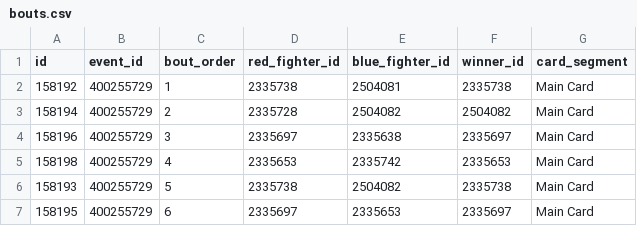
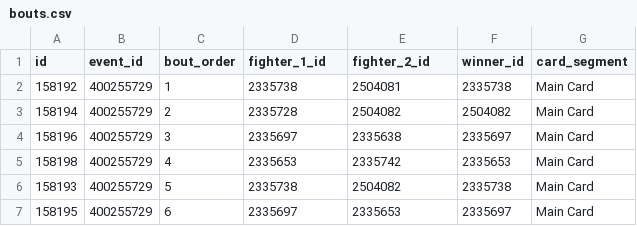
Before and after one commit to ehan03/yale-senior-thesis, a CSV file: data/clean/ESPN/bouts.csv, drawn as a sheet; only a part is shown.

```diff
--- a/data/clean/ESPN/bouts.csv
+++ b/data/clean/ESPN/bouts.csv
@@ -1,2 +1,2 @@
-id,event_id,bout_order,red_fighter_id,blue_fighter_id,winner_id,card_segment
+id,event_id,bout_order,fighter_1_id,fighter_2_id,winner_id,card_segment
 158192,400255729,1,2335738,2504081,2335738,Main Card
```
Also changed, not shown: data/clean/Bet MMA/bouts.csv, data/clean/events_linkage.csv, 2 other files.
